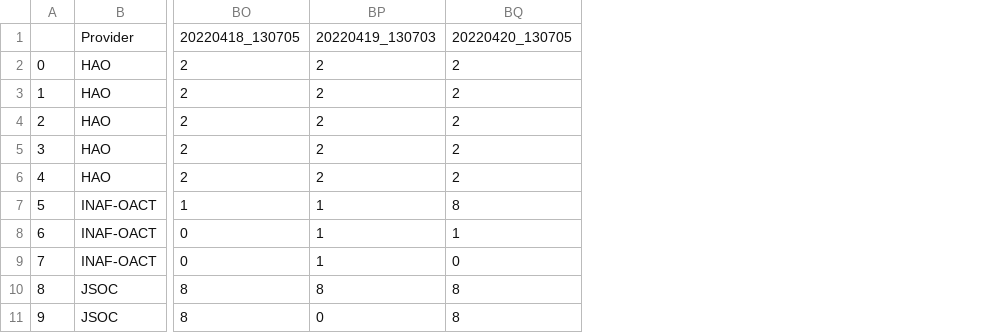
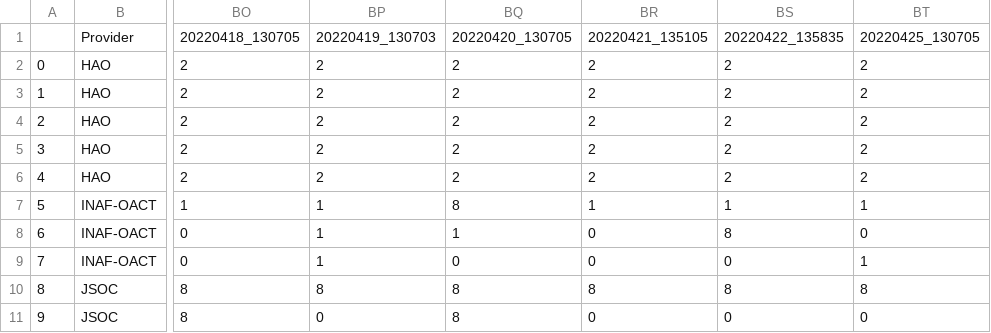
Before and after one commit to aringlis/vso_health, a CSV file: vso_health_status_master_record.csv, drawn as a sheet; only a part is shown, gaps mark what is left out; the diff names each change by its address in the sheet, - before the commit and + after, or states it on an @@ line.

```diff
--- a/vso_health_status_master_record.csv
+++ b/vso_health_status_master_record.csv
+column BR, rows 1-11: 20220421_135105 | 2 | 2 | 2 | 2 | 2 | 1 | 0 | 0 | 8 | 0
+column BS, rows 1-11: 20220422_135835 | 2 | 2 | 2 | 2 | 2 | 1 | 8 | 0 | 8 | 0
+column BT, rows 1-11: 20220425_130705 | 2 | 2 | 2 | 2 | 2 | 1 | 0 | 1 | 8 | 0
```
Also changed, not shown: 1 other file.
